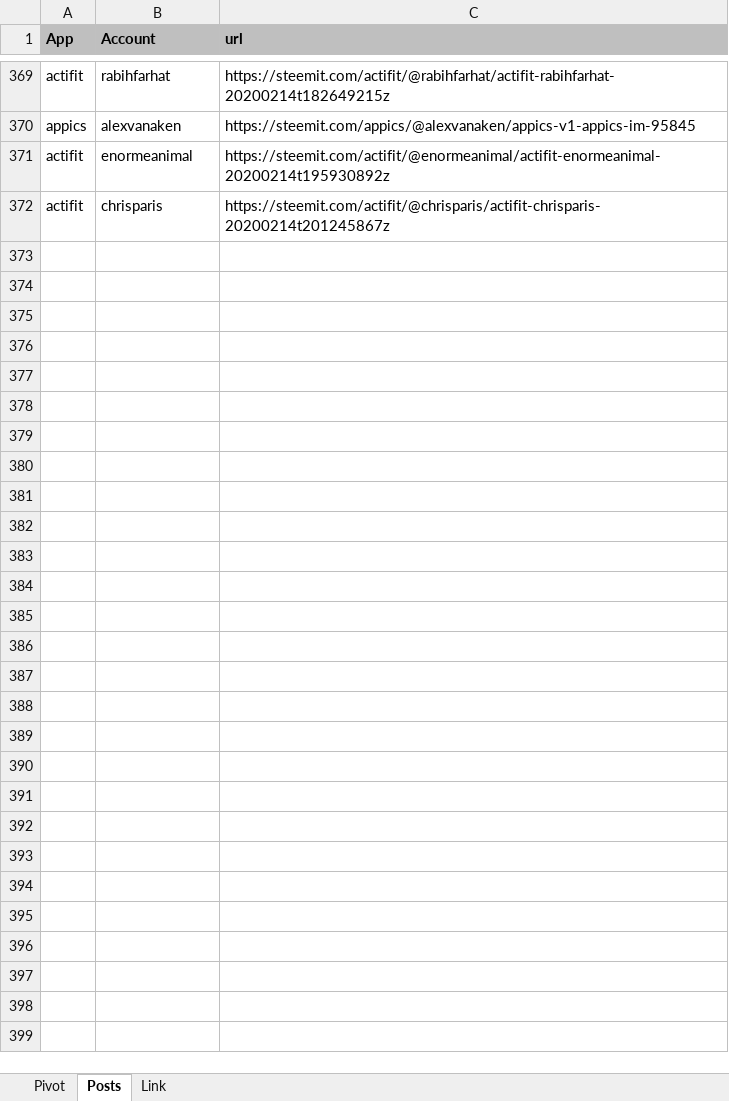
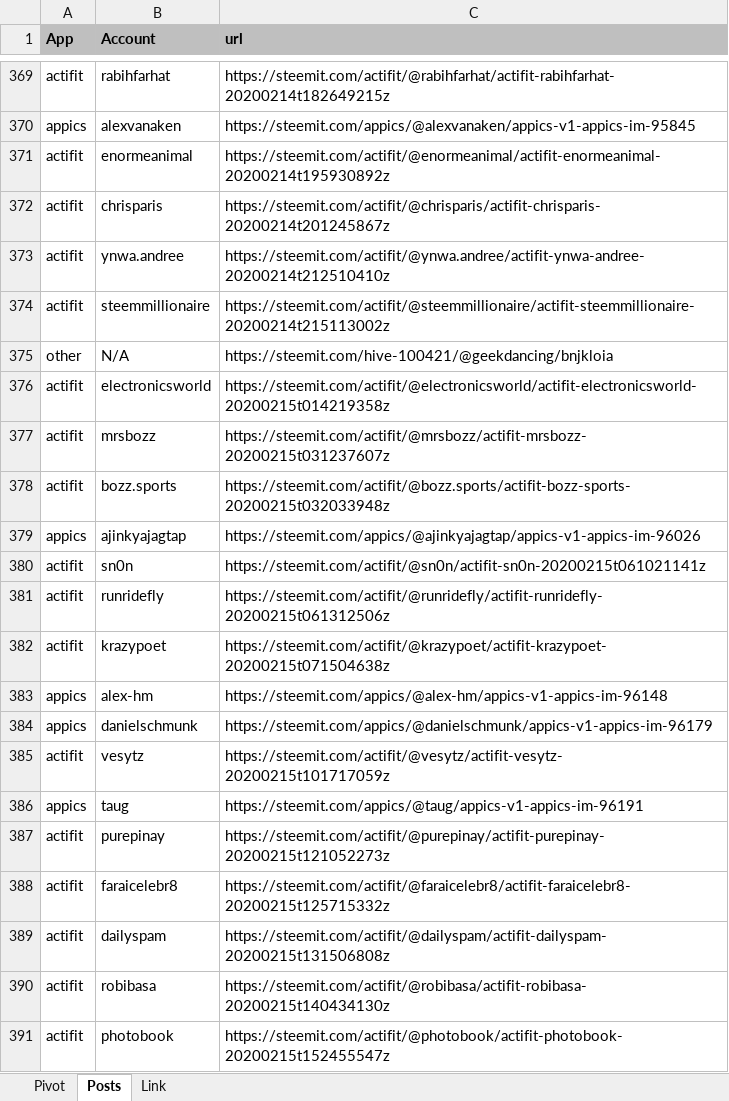
Before and after one commit to stats-generator/Actifit, an Excel workbook: Getinshape_top_contributors.xlsx, sheet Posts, drawn as a sheet; only a part is shown, gaps mark what is left out; values as stored, in another font and other column widths than the file's, no borders; the diff covers the shown part only; the diff names each change by its address in the sheet, - before the commit and + after, or states it on an @@ line.

```diff
--- a/Getinshape_top_contributors.xlsx (sheet Posts)
+++ b/Getinshape_top_contributors.xlsx (sheet Posts)
+row 373: actifit | ynwa.andree | https://steemit.com/actifit/@ynwa.andree/actifit-ynwa-andree-20200214t212510410z
+row 374: actifit | steemmillionaire | https://steemit.com/actifit/@steemmillionaire/actifit-steemmillionaire-20200214t215113002z
+row 375: other | N/A | https://steemit.com/hive-100421/@geekdancing/bnjkloia
+row 376: actifit | electronicsworld | https://steemit.com/actifit/@electronicsworld/actifit-electronicsworld-20200215t014219358z
+row 377: actifit | mrsbozz | https://steemit.com/actifit/@mrsbozz/actifit-mrsbozz-20200215t031237607z
+row 378: actifit | bozz.sports | https://steemit.com/actifit/@bozz.sports/actifit-bozz-sports-20200215t032033948z
+row 379: appics | ajinkyajagtap | https://steemit.com/appics/@ajinkyajagtap/appics-v1-appics-im-96026
+row 380: actifit | sn0n | https://steemit.com/actifit/@sn0n/actifit-sn0n-20200215t061021141z
+row 381: actifit | runridefly | https://steemit.com/actifit/@runridefly/actifit-runridefly-20200215t061312506z
+row 382: actifit | krazypoet | https://steemit.com/actifit/@krazypoet/actifit-krazypoet-20200215t071504638z
+row 383: appics | alex-hm | https://steemit.com/appics/@alex-hm/appics-v1-appics-im-96148
+row 384: appics | danielschmunk | https://steemit.com/appics/@danielschmunk/appics-v1-appics-im-96179
+row 385: actifit | vesytz | https://steemit.com/actifit/@vesytz/actifit-vesytz-20200215t101717059z
+row 386: appics | taug | https://steemit.com/appics/@taug/appics-v1-appics-im-96191
+row 387: actifit | purepinay | https://steemit.com/actifit/@purepinay/actifit-purepinay-20200215t121052273z
+row 388: actifit | faraicelebr8 | https://steemit.com/actifit/@faraicelebr8/actifit-faraicelebr8-20200215t125715332z
+row 389: actifit | dailyspam | https://steemit.com/actifit/@dailyspam/actifit-dailyspam-20200215t131506808z
+row 390: actifit | robibasa | https://steemit.com/actifit/@robibasa/actifit-robibasa-20200215t140434130z
+row 391: actifit | photobook | https://steemit.com/actifit/@photobook/actifit-photobook-20200215t152455547z
```
Also changed, not shown: 36 added rows elsewhere in this sheet, sheet Pivot.
